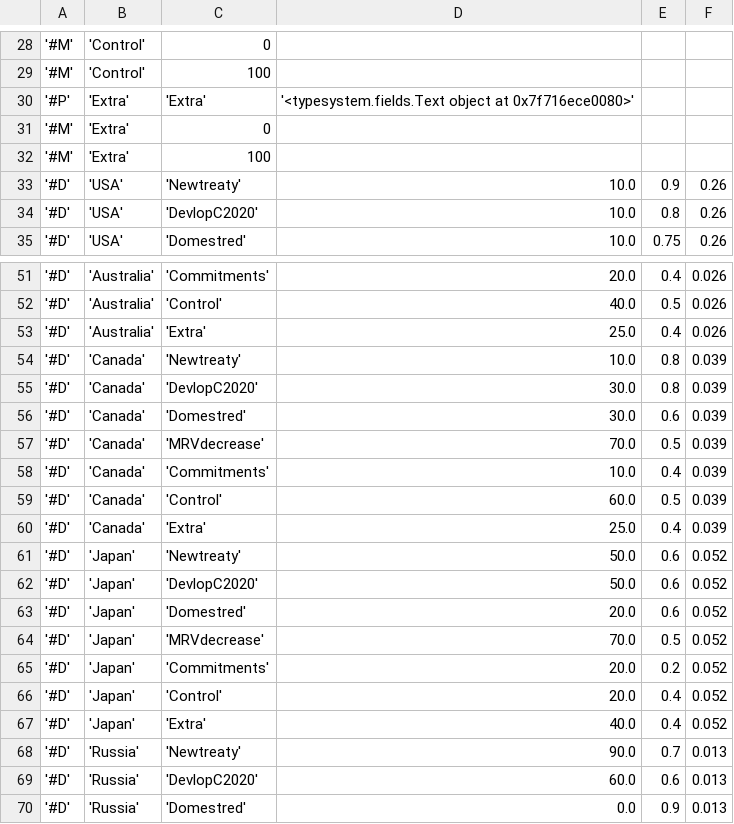
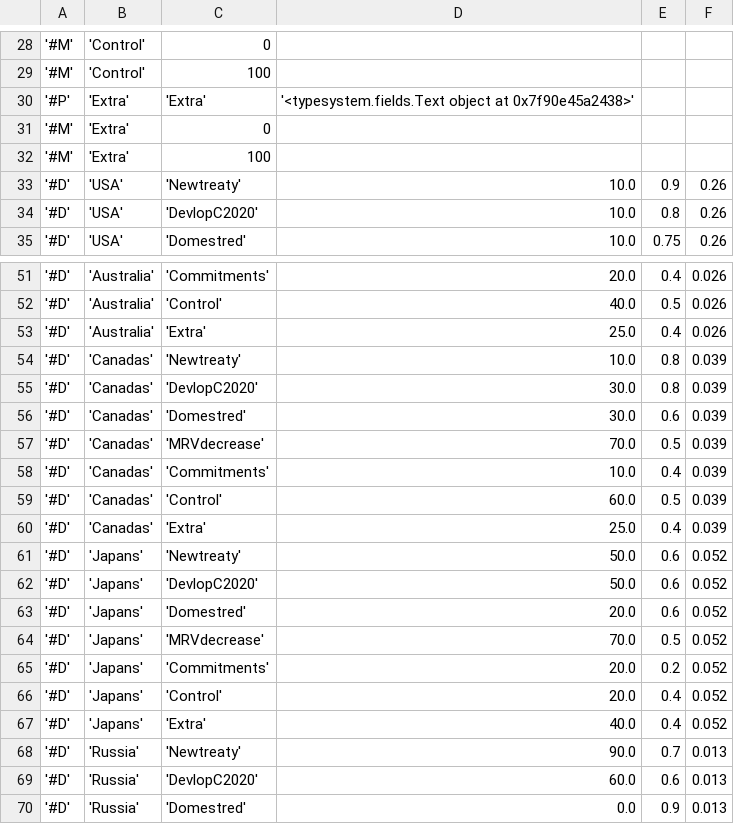
Before and after one commit to foarsitter/decide-exchange-model, a CSV file: data/input/copenhagen.csv, drawn as a sheet; only a part is shown, gaps mark what is left out; the diff covers the shown part only.

```diff
--- a/data/input/copenhagen.csv
+++ b/data/input/copenhagen.csv
@@ -29,3 +29,3 @@
 '#M'	'Control'	100	
-'#P'	'Extra'	'Extra'	'<typesystem.fields.Text object at 0x7f716ece0080>'	
+'#P'	'Extra'	'Extra'	'<typesystem.fields.Text object at 0x7f90e45a2438>'	
 '#M'	'Extra'	0	
@@ -53,16 +53,16 @@
 '#D'	'Australia'	'Extra'	25.0	0.4	0.026	
-'#D'	'Canada'	'Newtreaty'	10.0	0.8	0.039	
-'#D'	'Canada'	'DevlopC2020'	30.0	0.8	0.039	
-'#D'	'Canada'	'Domestred'	30.0	0.6	0.039	
-'#D'	'Canada'	'MRVdecrease'	70.0	0.5	0.039	
-'#D'	'Canada'	'Commitments'	10.0	0.4	0.039	
-'#D'	'Canada'	'Control'	60.0	0.5	0.039	
-'#D'	'Canada'	'Extra'	25.0	0.4	0.039	
-'#D'	'Japan'	'Newtreaty'	50.0	0.6	0.052	
-'#D'	'Japan'	'DevlopC2020'	50.0	0.6	0.052	
-'#D'	'Japan'	'Domestred'	20.0	0.6	0.052	
-'#D'	'Japan'	'MRVdecrease'	70.0	0.5	0.052	
-'#D'	'Japan'	'Commitments'	20.0	0.2	0.052	
-'#D'	'Japan'	'Control'	20.0	0.4	0.052	
-'#D'	'Japan'	'Extra'	40.0	0.4	0.052	
+'#D'	'Canadas'	'Newtreaty'	10.0	0.8	0.039	
+'#D'	'Canadas'	'DevlopC2020'	30.0	0.8	0.039	
+'#D'	'Canadas'	'Domestred'	30.0	0.6	0.039	
+'#D'	'Canadas'	'MRVdecrease'	70.0	0.5	0.039	
+'#D'	'Canadas'	'Commitments'	10.0	0.4	0.039	
+'#D'	'Canadas'	'Control'	60.0	0.5	0.039	
+'#D'	'Canadas'	'Extra'	25.0	0.4	0.039	
+'#D'	'Japans'	'Newtreaty'	50.0	0.6	0.052	
+'#D'	'Japans'	'DevlopC2020'	50.0	0.6	0.052	
+'#D'	'Japans'	'Domestred'	20.0	0.6	0.052	
+'#D'	'Japans'	'MRVdecrease'	70.0	0.5	0.052	
+'#D'	'Japans'	'Commitments'	20.0	0.2	0.052	
+'#D'	'Japans'	'Control'	20.0	0.4	0.052	
+'#D'	'Japans'	'Extra'	40.0	0.4	0.052	
 '#D'	'Russia'	'Newtreaty'	90.0	0.7	0.013	
```
Also changed, not shown: 21 edited cells elsewhere in this file, 1 other file.
